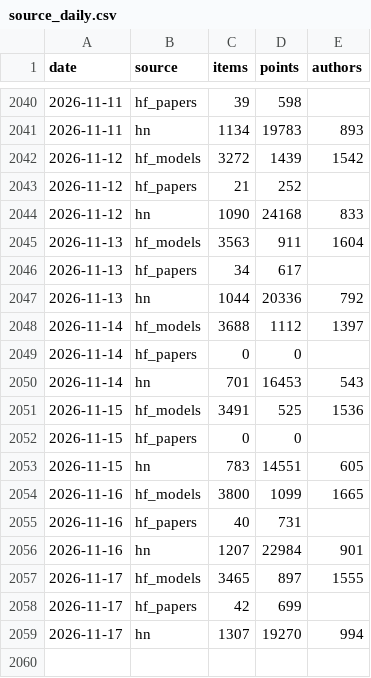
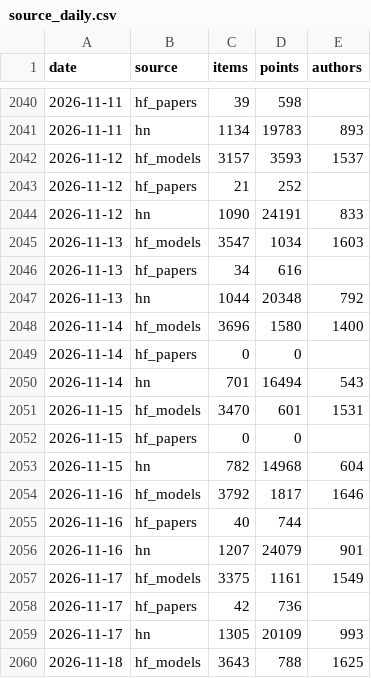
Before and after one commit to ZiqiWang-Zoe/ai-attention-tracker, a CSV file: data/source_daily.csv, drawn as a sheet; only a part is shown, gaps mark what is left out; the diff covers the shown part only.

```diff
--- a/data/source_daily.csv
+++ b/data/source_daily.csv
@@ -2041,19 +2041,20 @@ date,source,items,points,authors
 2026-11-11,hn,1134,19783,893
-2026-11-12,hf_models,3272,1439,1542
+2026-11-12,hf_models,3157,3593,1537
 2026-11-12,hf_papers,21,252,
-2026-11-12,hn,1090,24168,833
-2026-11-13,hf_models,3563,911,1604
-2026-11-13,hf_papers,34,617,
-2026-11-13,hn,1044,20336,792
-2026-11-14,hf_models,3688,1112,1397
+2026-11-12,hn,1090,24191,833
+2026-11-13,hf_models,3547,1034,1603
+2026-11-13,hf_papers,34,616,
+2026-11-13,hn,1044,20348,792
+2026-11-14,hf_models,3696,1580,1400
 2026-11-14,hf_papers,0,0,
-2026-11-14,hn,701,16453,543
-2026-11-15,hf_models,3491,525,1536
+2026-11-14,hn,701,16494,543
+2026-11-15,hf_models,3470,601,1531
 2026-11-15,hf_papers,0,0,
-2026-11-15,hn,783,14551,605
-2026-11-16,hf_models,3800,1099,1665
-2026-11-16,hf_papers,40,731,
-2026-11-16,hn,1207,22984,901
-2026-11-17,hf_models,3465,897,1555
-2026-11-17,hf_papers,42,699,
-2026-11-17,hn,1307,19270,994
+2026-11-15,hn,782,14968,604
+2026-11-16,hf_models,3792,1817,1646
+2026-11-16,hf_papers,40,744,
+2026-11-16,hn,1207,24079,901
+2026-11-17,hf_models,3375,1161,1549
+2026-11-17,hf_papers,42,736,
+2026-11-17,hn,1305,20109,993
+2026-11-18,hf_models,3643,788,1625
```
Also changed, not shown: 2 added rows elsewhere in this file, data/rising_topics.csv, data/share_of_voice_monthly.csv, 4 other files.
